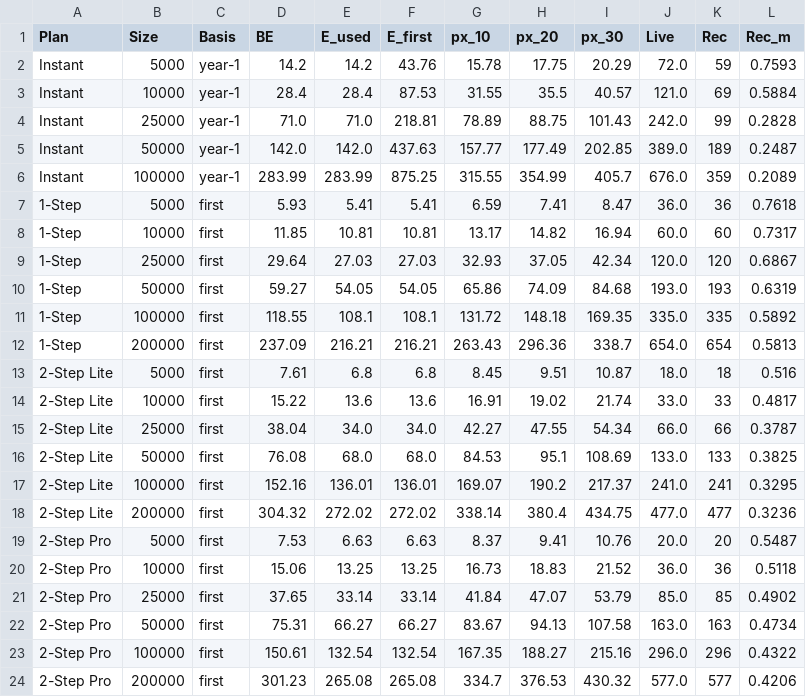
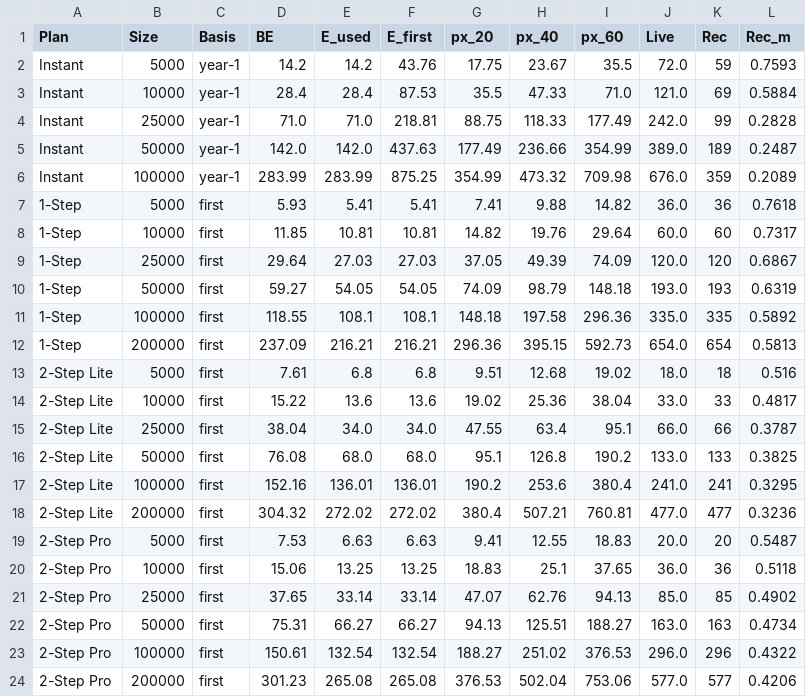
Before and after one commit to AShevalev/AShevalev.github.io, a CSV file: results/verodus_be_by_account.csv, drawn as a sheet; removed rows and columns are numbered as before the commit, all else as after; the diff names each change by its address in the sheet, - before the commit and + after, or states it on an @@ line.

```diff
--- a/results/verodus_be_by_account.csv
+++ b/results/verodus_be_by_account.csv
-column G (px_10), rows 2-24: 15.78 | 31.55 | 78.89 | 157.77 | 315.55 | 6.59 | 13.17 | 32.93 | 65.86 | 131.72 | 263.43 | 8.45 | 16.91 | 42.27 | 84.53 | 169.07 | 338.14 | 8.37 | 16.73 | 41.84 | 83.67 | 167.35 | 334.7
+column H (px_40), rows 2-24: 23.67 | 47.33 | 118.33 | 236.66 | 473.32 | 9.88 | 19.76 | 49.39 | 98.79 | 197.58 | 395.15 | 12.68 | 25.36 | 63.4 | 126.8 | 253.6 | 507.21 | 12.55 | 25.1 | 62.76 | 125.51 | 251.02 | 502.04
-I1: px_30
+I1: px_60
-I2 (px_60): 20.29
+I2 (px_60): 35.5
-I3 (px_60): 40.57
+I3 (px_60): 71.0
-I4 (px_60): 101.43
+I4 (px_60): 177.49
-I5 (px_60): 202.85
+I5 (px_60): 354.99
-I6 (px_60): 405.7
+I6 (px_60): 709.98
-I7 (px_60): 8.47
+I7 (px_60): 14.82
-I8 (px_60): 16.94
+I8 (px_60): 29.64
-I9 (px_60): 42.34
+I9 (px_60): 74.09
-I10 (px_60): 84.68
+I10 (px_60): 148.18
-I11 (px_60): 169.35
+I11 (px_60): 296.36
-I12 (px_60): 338.7
+I12 (px_60): 592.73
-I13 (px_60): 10.87
+I13 (px_60): 19.02
-I14 (px_60): 21.74
+I14 (px_60): 38.04
-I15 (px_60): 54.34
+I15 (px_60): 95.1
-I16 (px_60): 108.69
+I16 (px_60): 190.2
-I17 (px_60): 217.37
+I17 (px_60): 380.4
-I18 (px_60): 434.75
+I18 (px_60): 760.81
-I19 (px_60): 10.76
+I19 (px_60): 18.83
-I20 (px_60): 21.52
+I20 (px_60): 37.65
-I21 (px_60): 53.79
+I21 (px_60): 94.13
-I22 (px_60): 107.58
+I22 (px_60): 188.27
-I23 (px_60): 215.16
+I23 (px_60): 376.53
-I24 (px_60): 430.32
+I24 (px_60): 753.06
```
Also changed, not shown: results/verodus_complete_margins.csv, results/verodus_recommended_prices.csv, 5 other files.
